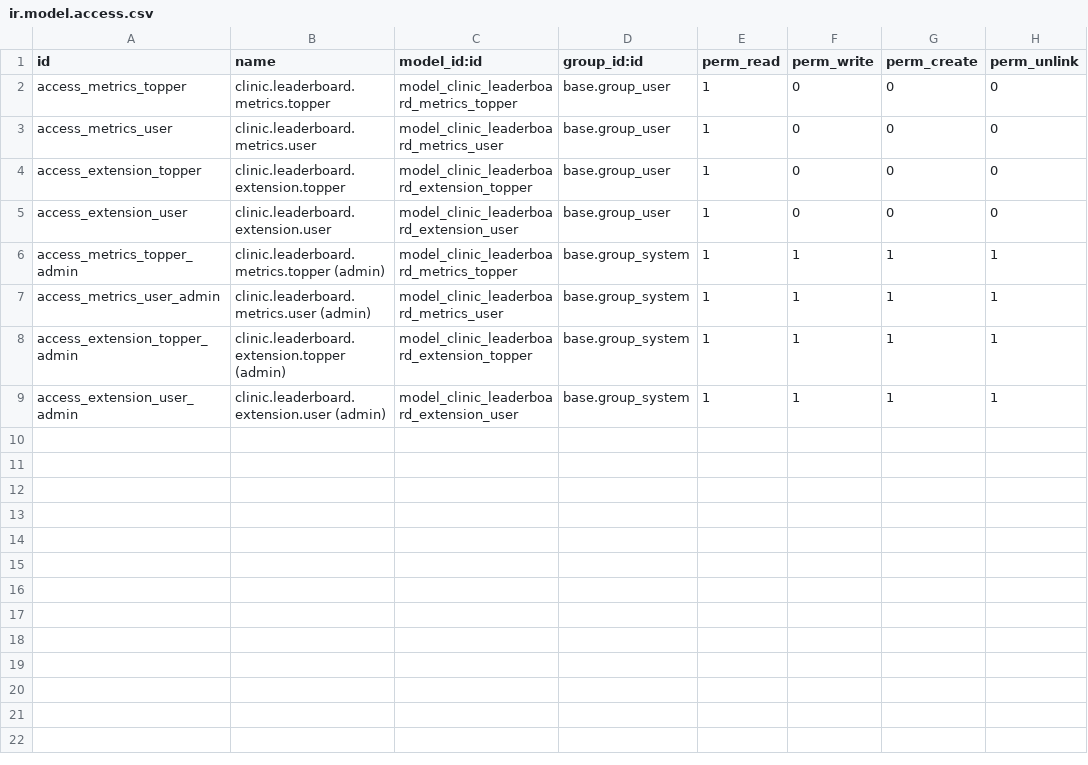
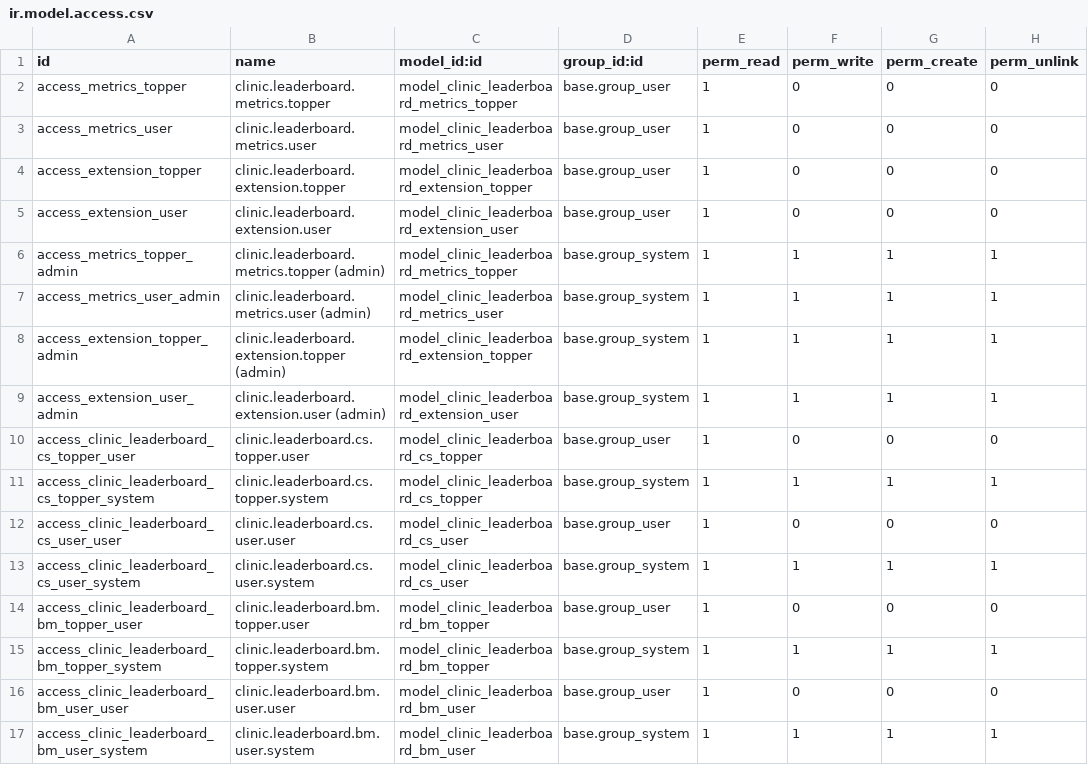
Before and after one commit to rohanmhase/custom_addons, a CSV file: custom_addons/clinic_leaderboard/security/ir.model.access.csv, drawn as a sheet; the diff names each change by its address in the sheet, - before the commit and + after, or states it on an @@ line.

Commit message:
add cs and bm metrics in leaderboard

```diff
--- a/custom_addons/clinic_leaderboard/security/ir.model.access.csv
+++ b/custom_addons/clinic_leaderboard/security/ir.model.access.csv
+row 10: access_clinic_leaderboard_cs_topper_user | clinic.leaderboard.cs.topper.user | model_clinic_leaderboard_cs_topper | base.group_user | 1 | 0 | 0 | 0
+row 11: access_clinic_leaderboard_cs_topper_system | clinic.leaderboard.cs.topper.system | model_clinic_leaderboard_cs_topper | base.group_system | 1 | 1 | 1 | 1
+row 12: access_clinic_leaderboard_cs_user_user | clinic.leaderboard.cs.user.user | model_clinic_leaderboard_cs_user | base.group_user | 1 | 0 | 0 | 0
+row 13: access_clinic_leaderboard_cs_user_system | clinic.leaderboard.cs.user.system | model_clinic_leaderboard_cs_user | base.group_system | 1 | 1 | 1 | 1
+row 14: access_clinic_leaderboard_bm_topper_user | clinic.leaderboard.bm.topper.user | model_clinic_leaderboard_bm_topper | base.group_user | 1 | 0 | 0 | 0
+row 15: access_clinic_leaderboard_bm_topper_system | clinic.leaderboard.bm.topper.system | model_clinic_leaderboard_bm_topper | base.group_system | 1 | 1 | 1 | 1
+row 16: access_clinic_leaderboard_bm_user_user | clinic.leaderboard.bm.user.user | model_clinic_leaderboard_bm_user | base.group_user | 1 | 0 | 0 | 0
+row 17: access_clinic_leaderboard_bm_user_system | clinic.leaderboard.bm.user.system | model_clinic_leaderboard_bm_user | base.group_system | 1 | 1 | 1 | 1
```
Also changed, not shown: 3 other files.
